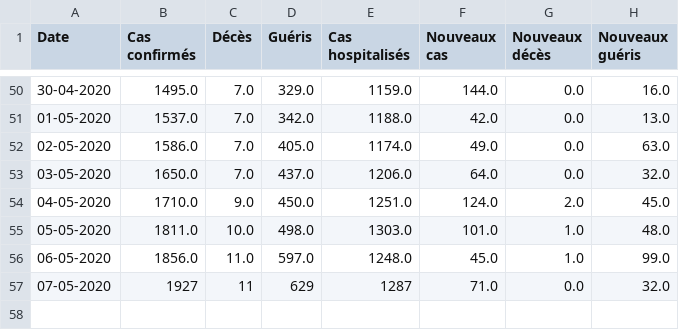
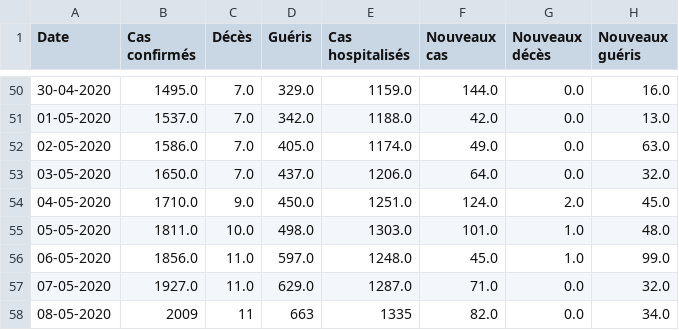
Before and after one commit to ATidiane/Covid-19-Guinea, a CSV file: data/guinea.csv, drawn as a sheet; only a part is shown, gaps mark what is left out.

Commit message:
automatic update of data and graphs

```diff
--- a/data/guinea.csv
+++ b/data/guinea.csv
@@ -56,2 +56,3 @@ Date,Cas confirmés,Décès,Guéris,Cas hospitalisés,Nouveaux cas,Nouveaux déc
 06-05-2020,1856.0,11.0,597.0,1248.0,45.0,1.0,99.0
-07-05-2020,1927,11,629,1287,71.0,0.0,32.0
+07-05-2020,1927.0,11.0,629.0,1287.0,71.0,0.0,32.0
+08-05-2020,2009,11,663,1335,82.0,0.0,34.0
```
Also changed, not shown: 3 other files.
